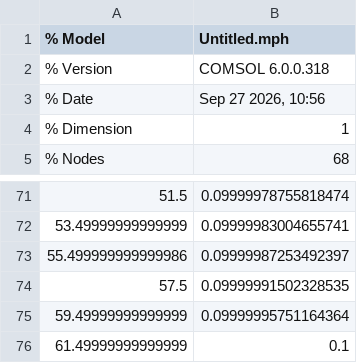
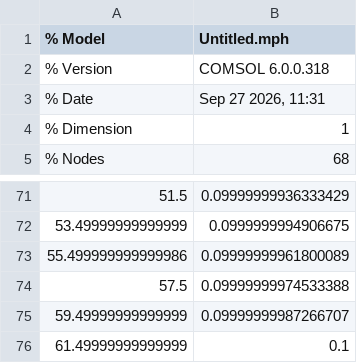
Before and after one commit to acelegioner02-code/Comsol-, a CSV file: models/S1_V_axis.csv, drawn as a sheet; only a part is shown, gaps mark what is left out; the diff covers the shown part only.

```diff
--- a/models/S1_V_axis.csv
+++ b/models/S1_V_axis.csv
@@ -2,3 +2,3 @@
 % Version,COMSOL 6.0.0.318
-% Date,"Sep 27 2026, 10:56"
+% Date,"Sep 27 2026, 11:31"
 % Dimension,1
@@ -71,6 +71,6 @@
-51.5,0.09999978755818474
-53.49999999999999,0.09999983004655741
-55.499999999999986,0.09999987253492397
-57.5,0.09999991502328535
-59.49999999999999,0.09999995751164364
+51.5,0.09999999936333429
+53.49999999999999,0.0999999994906675
+55.499999999999986,0.09999999961800089
+57.5,0.09999999974533388
+59.49999999999999,0.09999999987266707
 61.49999999999999,0.1
```
Also changed, not shown: 27 edited cells elsewhere in this file, models/S1_R_on_off.csv, 2 other files.
